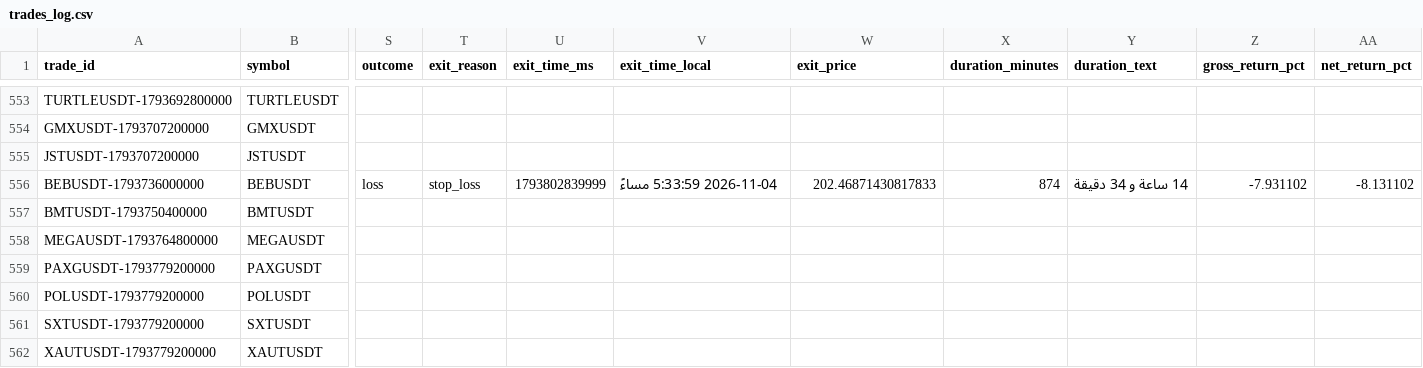
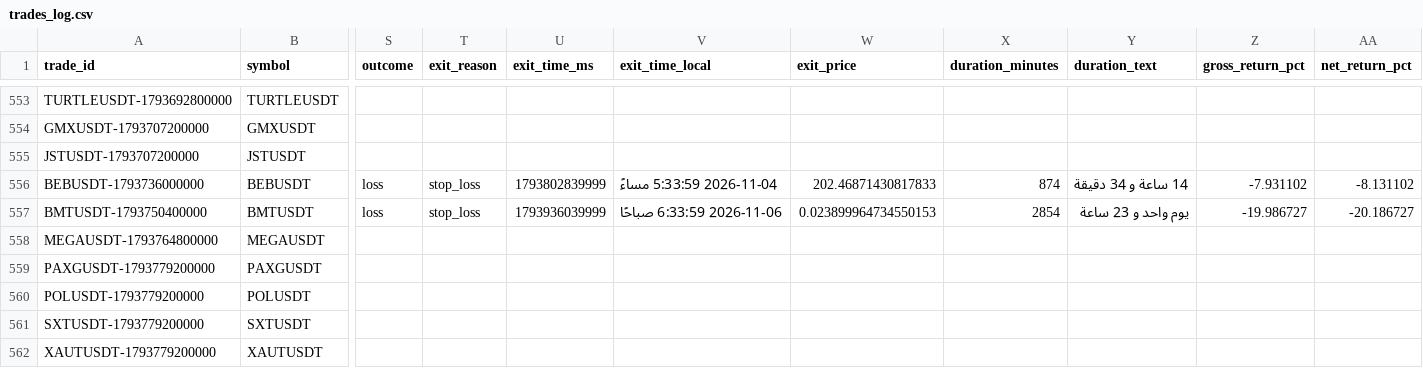
Before and after one commit to turky4500/binance-spot-usdt-signal-bot, a CSV file: data/trades_log.csv, drawn as a sheet; only a part is shown, gaps mark what is left out; the diff names each change by its address in the sheet, - before the commit and + after, or states it on an @@ line.

```diff
--- a/data/trades_log.csv
+++ b/data/trades_log.csv
-S557 (outcome): (empty)
+S557 (outcome): loss
-T557 (exit_reason): (empty)
+T557 (exit_reason): stop_loss
-U557 (exit_time_ms): (empty)
+U557 (exit_time_ms): 1793936039999
-V557 (exit_time_local): (empty)
+V557 (exit_time_local): 2026-11-06 6:33:59 صباحًا
-W557 (exit_price): (empty)
+W557 (exit_price): 0.023899964734550153
-X557 (duration_minutes): (empty)
+X557 (duration_minutes): 2854
-Y557 (duration_text): (empty)
+Y557 (duration_text): يوم واحد و 23 ساعة
-Z557 (gross_return_pct): (empty)
+Z557 (gross_return_pct): -19.986727
-AA557 (net_return_pct): (empty)
+AA557 (net_return_pct): -20.186727
```
Also changed, not shown: 1 other file.
